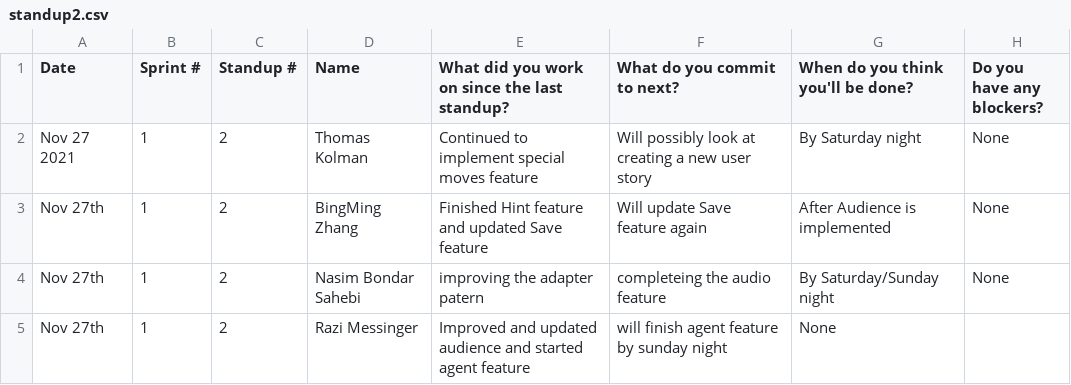
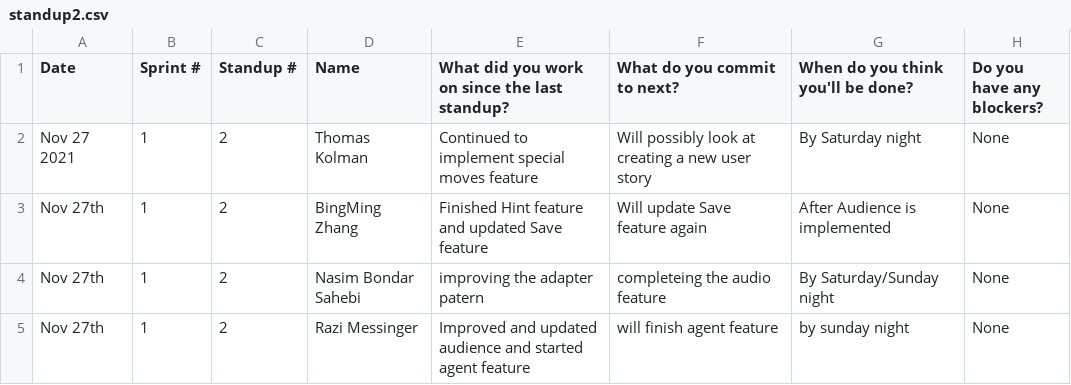
Before and after one commit to sogolsahebi/Threemusketeers-JavaAdventure, a CSV file: doc/s1/standups/standup2.csv, drawn as a sheet.

Commit message:
Update standup2.csv

```diff
--- a/doc/s1/standups/standup2.csv
+++ b/doc/s1/standups/standup2.csv
@@ -4,2 +4,2 @@ Nov 27th, 1, 2, BingMing Zhang, Finished Hint feature and updated Save feature,
 Nov 27th, 1, 2,Nasim Bondar Sahebi, improving the adapter patern ,completeing the audio feature ,By Saturday/Sunday night, None
-Nov 27th, 1, 2, Razi Messinger, Improved and updated audience and started agent feature, will finish agent feature by sunday night,  None
+Nov 27th, 1, 2, Razi Messinger, Improved and updated audience and started agent feature, will finish agent feature, by sunday night,  None
```
